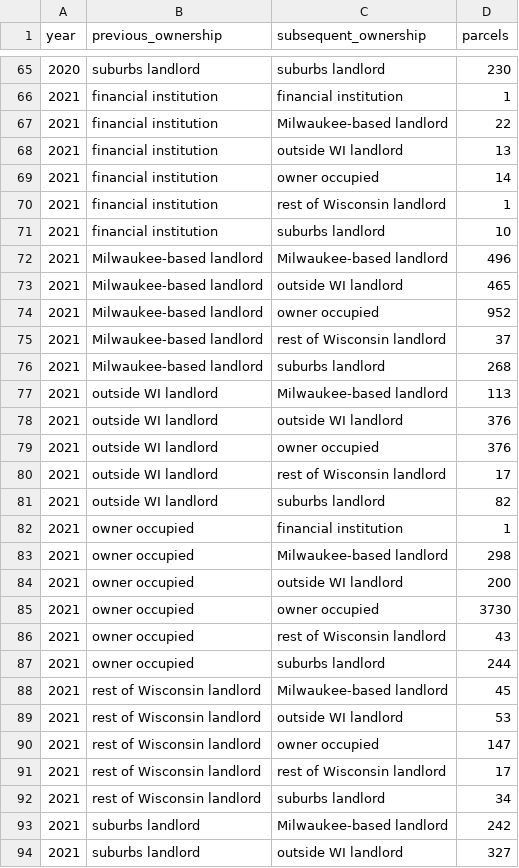
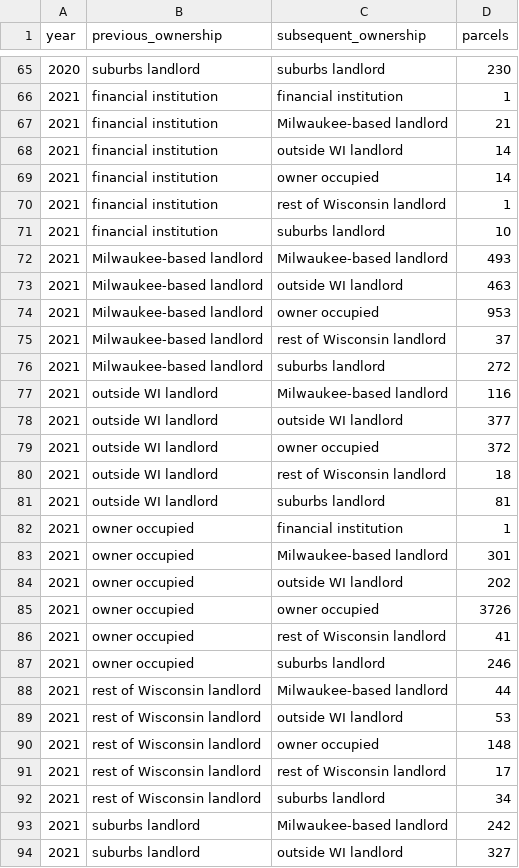
Before and after one commit to jdjohn215/MilwaukeeHousingStats, a CSV file: data/RETR_Flows_Annual_ArmsLength.csv, drawn as a sheet; only a part is shown, gaps mark what is left out; the diff covers the shown part only.

```diff
--- a/data/RETR_Flows_Annual_ArmsLength.csv
+++ b/data/RETR_Flows_Annual_ArmsLength.csv
@@ -66,4 +66,4 @@ year,previous_ownership,subsequent_ownership,parcels
 2021,financial institution,financial institution,1
-2021,financial institution,Milwaukee-based landlord,22
-2021,financial institution,outside WI landlord,13
+2021,financial institution,Milwaukee-based landlord,21
+2021,financial institution,outside WI landlord,14
 2021,financial institution,owner occupied,14
@@ -71,21 +71,21 @@ year,previous_ownership,subsequent_ownership,parcels
 2021,financial institution,suburbs landlord,10
-2021,Milwaukee-based landlord,Milwaukee-based landlord,496
-2021,Milwaukee-based landlord,outside WI landlord,465
-2021,Milwaukee-based landlord,owner occupied,952
+2021,Milwaukee-based landlord,Milwaukee-based landlord,493
+2021,Milwaukee-based landlord,outside WI landlord,463
+2021,Milwaukee-based landlord,owner occupied,953
 2021,Milwaukee-based landlord,rest of Wisconsin landlord,37
-2021,Milwaukee-based landlord,suburbs landlord,268
-2021,outside WI landlord,Milwaukee-based landlord,113
-2021,outside WI landlord,outside WI landlord,376
-2021,outside WI landlord,owner occupied,376
-2021,outside WI landlord,rest of Wisconsin landlord,17
-2021,outside WI landlord,suburbs landlord,82
+2021,Milwaukee-based landlord,suburbs landlord,272
+2021,outside WI landlord,Milwaukee-based landlord,116
+2021,outside WI landlord,outside WI landlord,377
+2021,outside WI landlord,owner occupied,372
+2021,outside WI landlord,rest of Wisconsin landlord,18
+2021,outside WI landlord,suburbs landlord,81
 2021,owner occupied,financial institution,1
-2021,owner occupied,Milwaukee-based landlord,298
-2021,owner occupied,outside WI landlord,200
-2021,owner occupied,owner occupied,3730
-2021,owner occupied,rest of Wisconsin landlord,43
-2021,owner occupied,suburbs landlord,244
-2021,rest of Wisconsin landlord,Milwaukee-based landlord,45
+2021,owner occupied,Milwaukee-based landlord,301
+2021,owner occupied,outside WI landlord,202
+2021,owner occupied,owner occupied,3726
+2021,owner occupied,rest of Wisconsin landlord,41
+2021,owner occupied,suburbs landlord,246
+2021,rest of Wisconsin landlord,Milwaukee-based landlord,44
 2021,rest of Wisconsin landlord,outside WI landlord,53
-2021,rest of Wisconsin landlord,owner occupied,147
+2021,rest of Wisconsin landlord,owner occupied,148
 2021,rest of Wisconsin landlord,rest of Wisconsin landlord,17
```
Also changed, not shown: 30 edited cells elsewhere in this file, data/MPROP_Residential_Annual.csv, data/MPROP_Residential_Annual_Aldermanic.csv, 26 other files.
